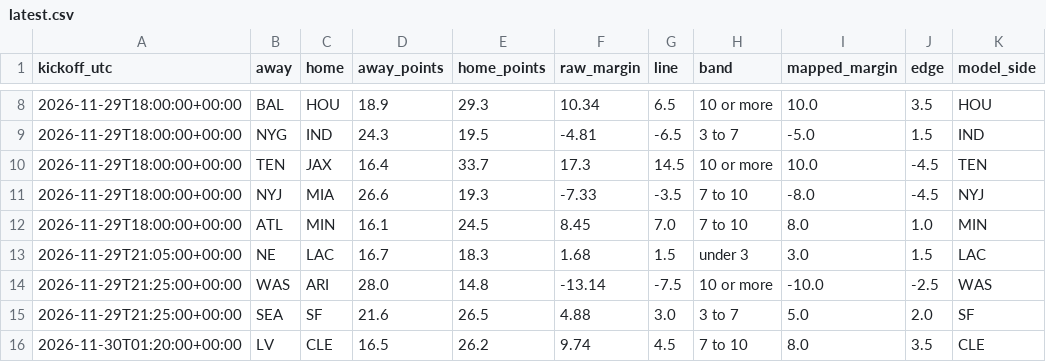
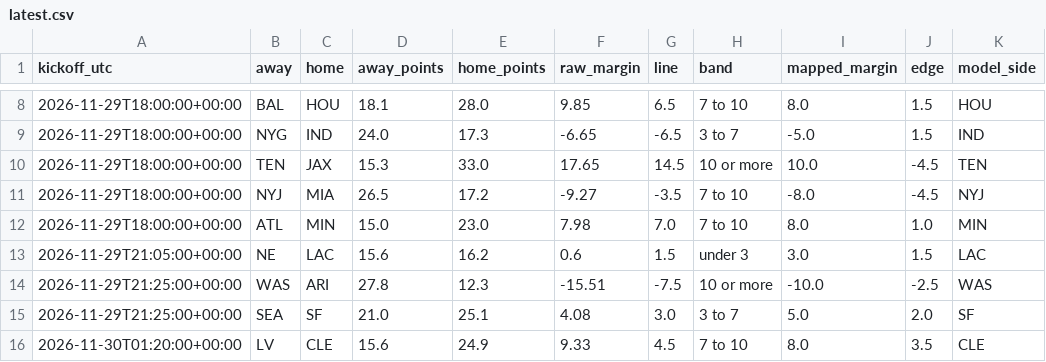
Before and after one commit to Dave356w/-nfl-top25-rankings, a CSV file: site/data/ats/latest.csv, drawn as a sheet; only a part is shown, gaps mark what is left out; the diff covers the shown part only; the diff names each change by its address in the sheet, - before the commit and + after, or states it on an @@ line.

```diff
--- a/site/data/ats/latest.csv
+++ b/site/data/ats/latest.csv
-D8 (away_points): 18.9
+D8 (away_points): 18.1
-E8 (home_points): 29.3
+E8 (home_points): 28.0
-F8 (raw_margin): 10.34
+F8 (raw_margin): 9.85
-H8 (band): 10 or more
+H8 (band): 7 to 10
-I8 (mapped_margin): 10.0
+I8 (mapped_margin): 8.0
-J8 (edge): 3.5
+J8 (edge): 1.5
-D9 (away_points): 24.3
+D9 (away_points): 24.0
-E9 (home_points): 19.5
+E9 (home_points): 17.3
-F9 (raw_margin): -4.81
+F9 (raw_margin): -6.65
-D10 (away_points): 16.4
+D10 (away_points): 15.3
-E10 (home_points): 33.7
+E10 (home_points): 33.0
-F10 (raw_margin): 17.3
+F10 (raw_margin): 17.65
-D11 (away_points): 26.6
+D11 (away_points): 26.5
-E11 (home_points): 19.3
+E11 (home_points): 17.2
-F11 (raw_margin): -7.33
+F11 (raw_margin): -9.27
-D12 (away_points): 16.1
+D12 (away_points): 15.0
-E12 (home_points): 24.5
+E12 (home_points): 23.0
-F12 (raw_margin): 8.45
+F12 (raw_margin): 7.98
-D13 (away_points): 16.7
+D13 (away_points): 15.6
-E13 (home_points): 18.3
+E13 (home_points): 16.2
-F13 (raw_margin): 1.68
+F13 (raw_margin): 0.6
-D14 (away_points): 28.0
+D14 (away_points): 27.8
-E14 (home_points): 14.8
+E14 (home_points): 12.3
-F14 (raw_margin): -13.14
+F14 (raw_margin): -15.51
-D15 (away_points): 21.6
+D15 (away_points): 21.0
-E15 (home_points): 26.5
+E15 (home_points): 25.1
-F15 (raw_margin): 4.88
+F15 (raw_margin): 4.08
-D16 (away_points): 16.5
+D16 (away_points): 15.6
-E16 (home_points): 26.2
+E16 (home_points): 24.9
-F16 (raw_margin): 9.74
+F16 (raw_margin): 9.33
```
Also changed, not shown: 31 edited cells elsewhere in this file, site/data/lineup/history/2026-11-24.csv, site/data/lineup/latest.csv, 29 other files.
